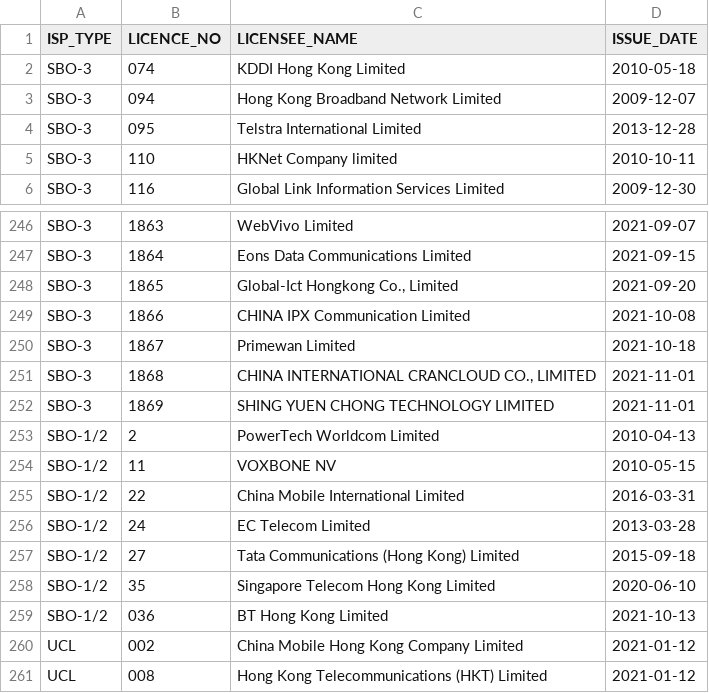
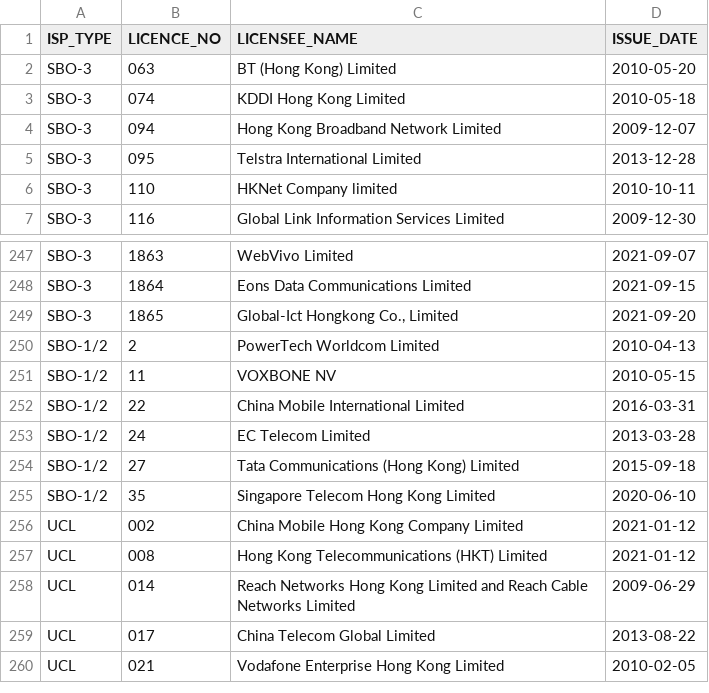
Before and after one commit to gfrmin/ofca-hk-data, a CSV file: isp_en.csv, drawn as a sheet; only a part is shown, gaps mark what is left out; the shorter side is filled out with more unchanged rows; removed rows and columns are numbered as before the commit, all else as after; the diff names each change by its address in the sheet, - before the commit and + after, or states it on an @@ line.

Commit message:
Flat: latest data (2021-12-02T09:26:35.077Z) {   "date": "2021-12-02T09:26:35.077Z",   "files": [     {       "name": "isp_en.csv",       "deltaBytes": -230,       "source": "https://www.ofca.gov.hk/filemanager/ofca/common/datagovhk/isp_en.csv"     }   ] }

```diff
--- a/isp_en.csv
+++ b/isp_en.csv
+row 2: SBO-3 | 063 | BT (Hong Kong) Limited | 2010-05-20
-row 249: SBO-3 | 1866 | CHINA IPX Communication Limited | 2021-10-08
-row 250: SBO-3 | 1867 | Primewan Limited | 2021-10-18
-row 251: SBO-3 | 1868 | CHINA INTERNATIONAL CRANCLOUD CO., LIMITED | 2021-11-01
-row 252: SBO-3 | 1869 | SHING YUEN CHONG TECHNOLOGY LIMITED | 2021-11-01
-row 259: SBO-1/2 | 036 | BT Hong Kong Limited | 2021-10-13
```
